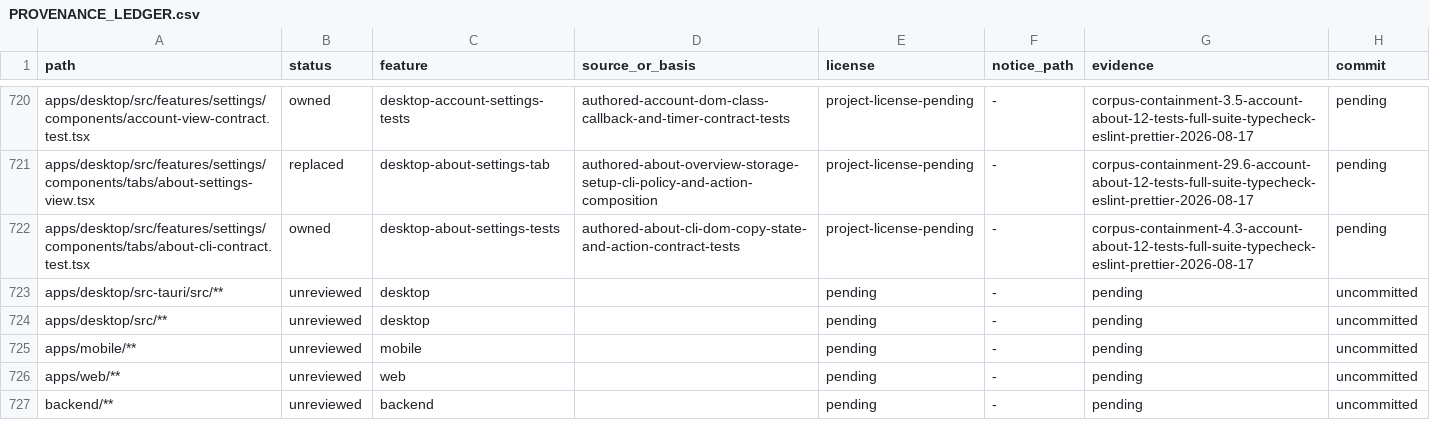
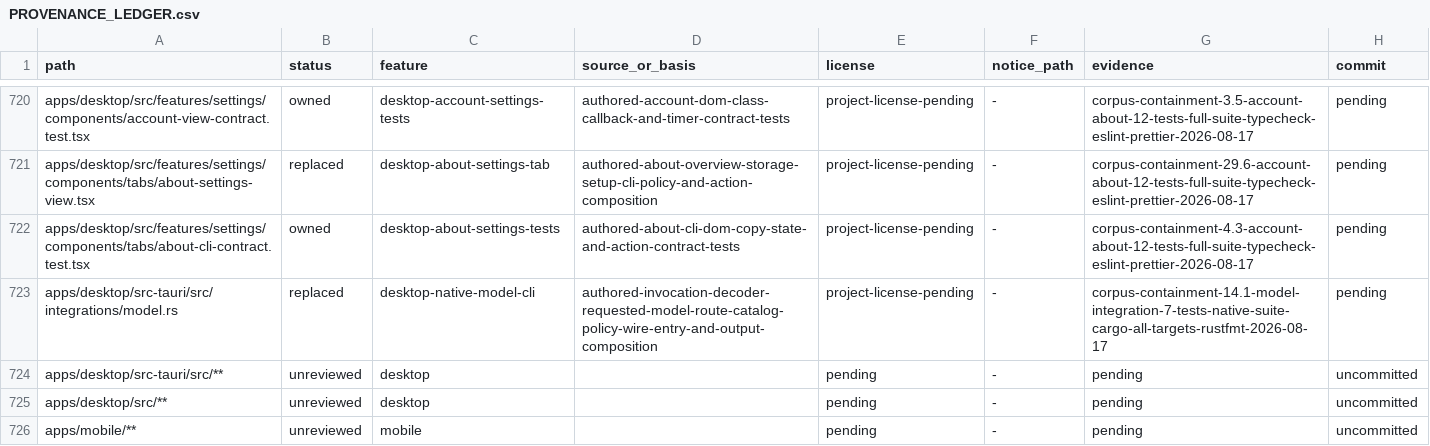
Before and after one commit to jamescardona11/looper, a CSV file: docs/rebuild/PROVENANCE_LEDGER.csv, drawn as a sheet; only a part is shown, gaps mark what is left out; the shorter side is filled out with more unchanged rows.

Commit message:
refactor(desktop): route model commands

```diff
--- a/docs/rebuild/PROVENANCE_LEDGER.csv
+++ b/docs/rebuild/PROVENANCE_LEDGER.csv
@@ -722,2 +722,3 @@ apps/desktop/src/features/settings/components/tabs/about-settings-view.tsx,repla
 apps/desktop/src/features/settings/components/tabs/about-cli-contract.test.tsx,owned,desktop-about-settings-tests,authored-about-cli-dom-copy-state-and-action-contract-tests,project-license-pending,-,corpus-containment-4.3-account-about-12-tests-full-suite-typecheck-eslint-prettier-2026-08-17,pending
+apps/desktop/src-tauri/src/integrations/model.rs,replaced,desktop-native-model-cli,authored-invocation-decoder-requested-model-route-catalog-policy-wire-entry-and-output-composition,project-license-pending,-,corpus-containment-14.1-model-integration-7-tests-native-suite-cargo-all-targets-rustfmt-2026-08-17,pending
 apps/desktop/src-tauri/src/**,unreviewed,desktop,,pending,-,pending,uncommitted
```
Also changed, not shown: 1 other file.
